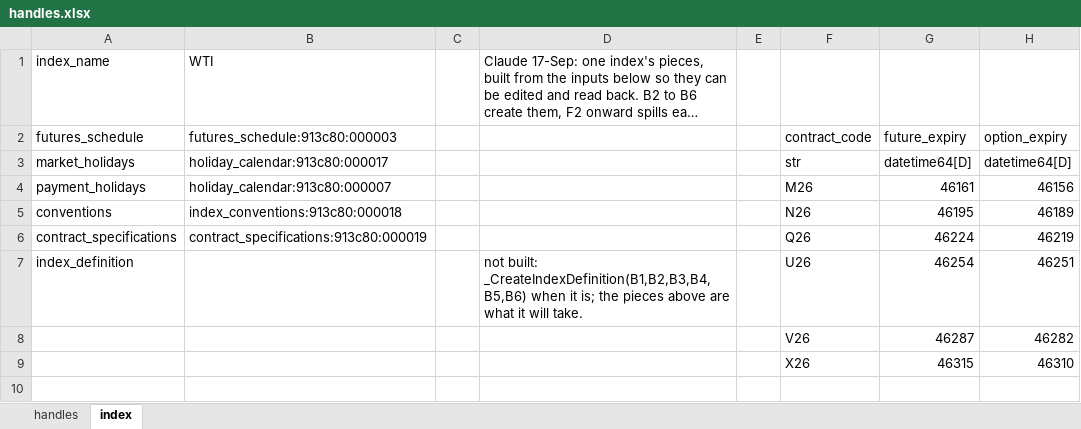
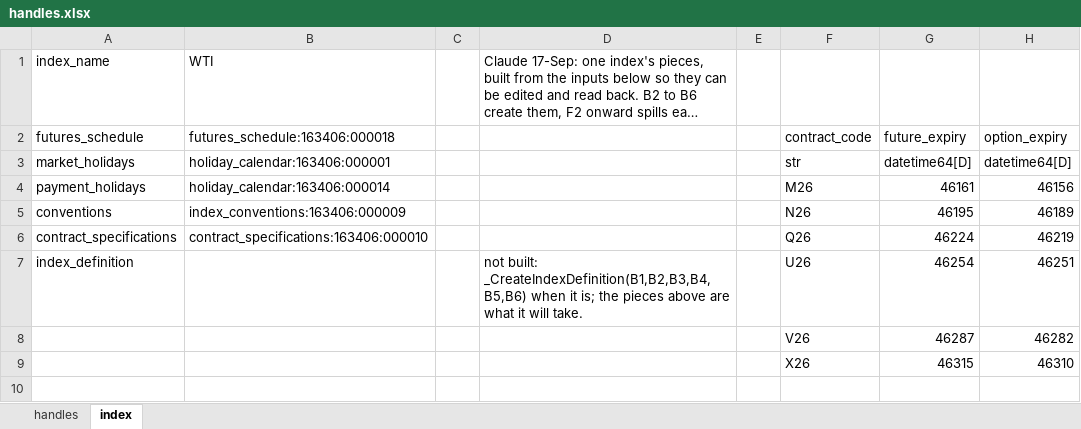
Before and after one commit to gobbles404/catalyst, an Excel workbook: workbooks/handles.xlsx, sheet index, drawn as a sheet; only a part is shown; long unchanged cells end in …; values as stored, in another font and other column widths than the file's, no borders; the diff names each change by its address in the sheet, - before the commit and + after, or states it on an @@ line.

Commit message:
feat(library): the history over one index, the IFERC and Gas Daily fixings over theirs (#109)

```diff
--- a/workbooks/handles.xlsx (sheet index)
+++ b/workbooks/handles.xlsx (sheet index)
-B2: futures_schedule:913c80:000003
+B2: futures_schedule:163406:000018
-B3: holiday_calendar:913c80:000017
+B3: holiday_calendar:163406:000001
-B4: holiday_calendar:913c80:000007
+B4: holiday_calendar:163406:000014
-B5: index_conventions:913c80:000018
+B5: index_conventions:163406:000009
-B6: contract_specifications:913c80:000019
+B6: contract_specifications:163406:000010
```
Also changed, not shown: sheet handles, formulas that keep their value, 27 other files.
